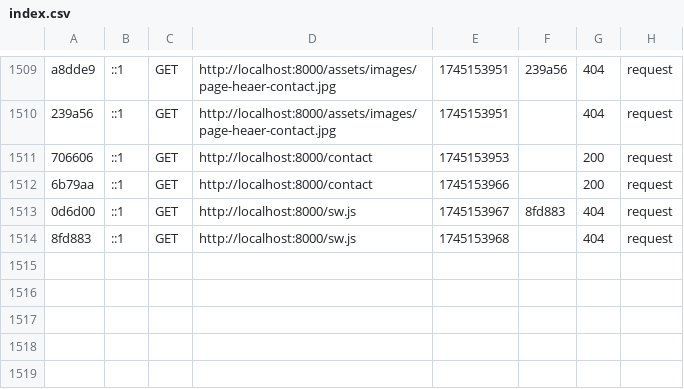
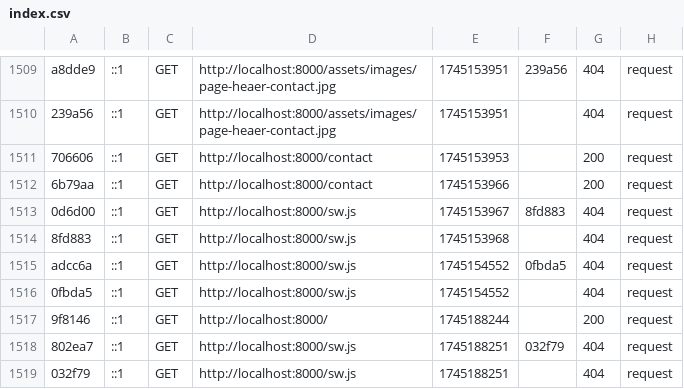
Before and after one commit to BhoyeBah/santarts, a CSV file: var/cache/dev/profiler/index.csv, drawn as a sheet; only a part is shown, gaps mark what is left out.

```diff
--- a/var/cache/dev/profiler/index.csv
+++ b/var/cache/dev/profiler/index.csv
@@ -1514 +1514,6 @@ a8dde9,::1,GET,http://localhost:8000/assets/images/page-heaer-contact.jpg,174515
 8fd883,::1,GET,http://localhost:8000/sw.js,1745153968,,404,request
+adcc6a,::1,GET,http://localhost:8000/sw.js,1745154552,0fbda5,404,request
+0fbda5,::1,GET,http://localhost:8000/sw.js,1745154552,,404,request
+9f8146,::1,GET,http://localhost:8000/,1745188244,,200,request
+802ea7,::1,GET,http://localhost:8000/sw.js,1745188251,032f79,404,request
+032f79,::1,GET,http://localhost:8000/sw.js,1745188251,,404,request
```
Also changed, not shown: 4 other files.
